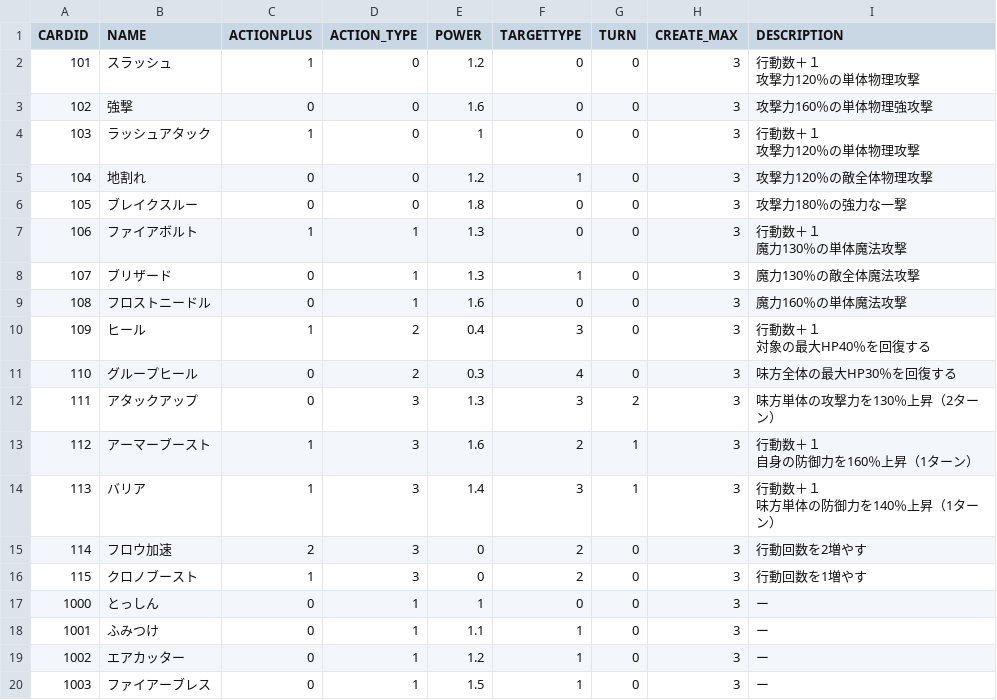
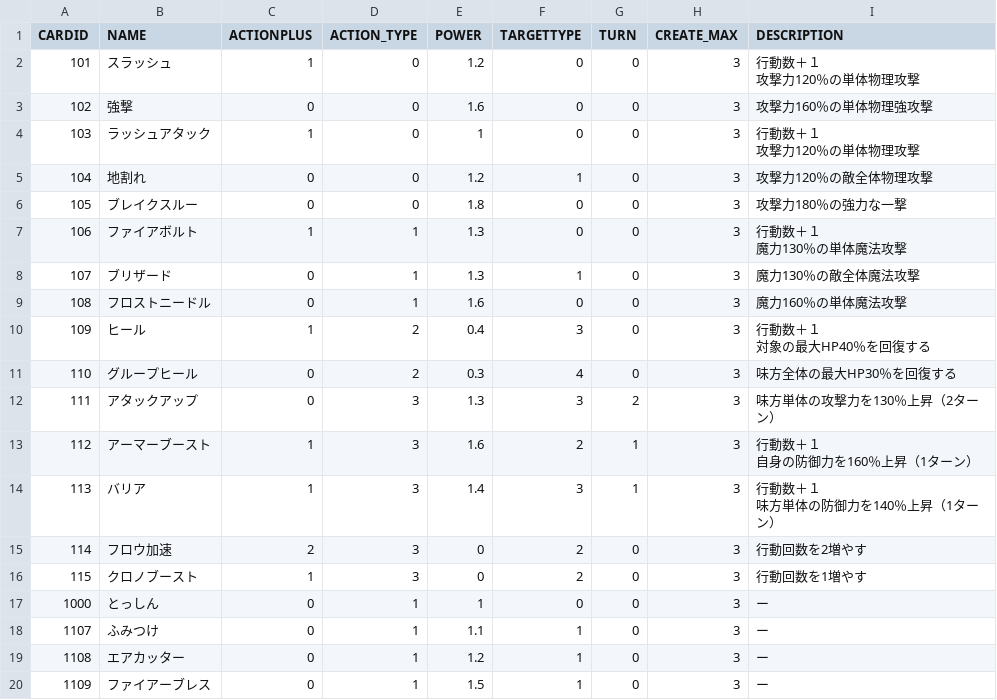
Before and after one commit to KDT-YamadaYoshihiro/Card_Quest, a CSV file: data/CSV/CardData.csv, drawn as a sheet.

```diff
--- a/data/CSV/CardData.csv
+++ b/data/CSV/CardData.csv
@@ -23,4 +23,4 @@
 1000,とっしん,0,1,1,0,0,3,ー
-1001,ふみつけ,0,1,1.1,1,0,3,ー
-1002,エアカッター,0,1,1.2,1,0,3,ー
-1003,ファイアーブレス,0,1,1.5,1,0,3,ー
+1107,ふみつけ,0,1,1.1,1,0,3,ー
+1108,エアカッター,0,1,1.2,1,0,3,ー
+1109,ファイアーブレス,0,1,1.5,1,0,3,ー
```
Also changed, not shown: data/CSV/TextureData.csv, 43 other files.
